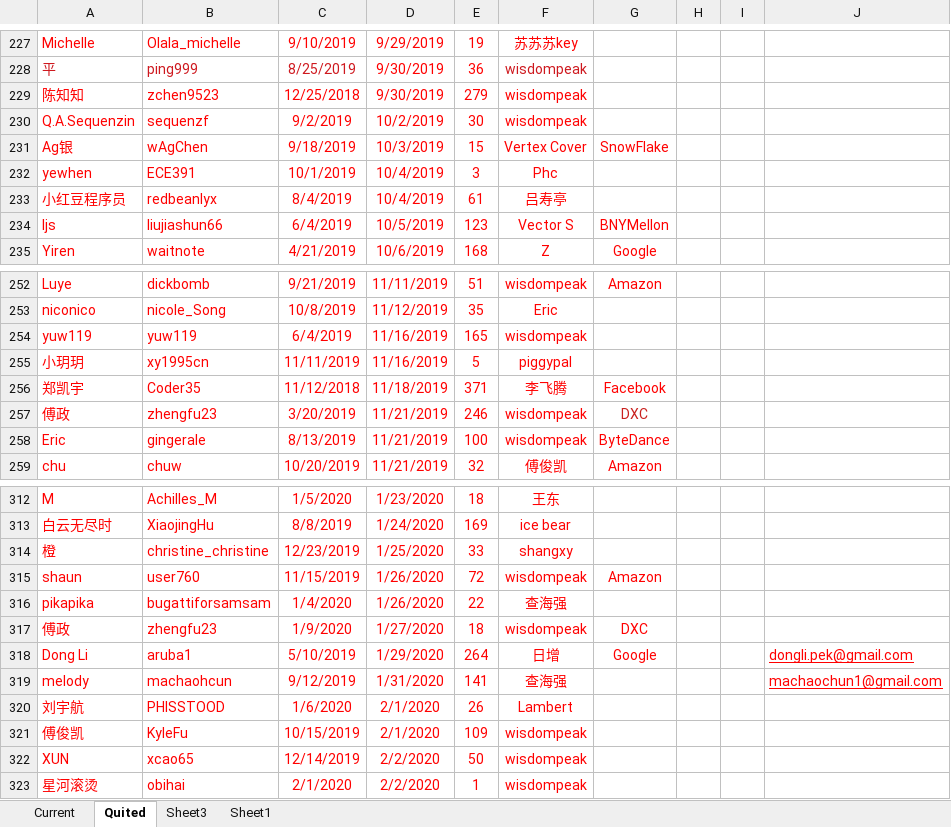
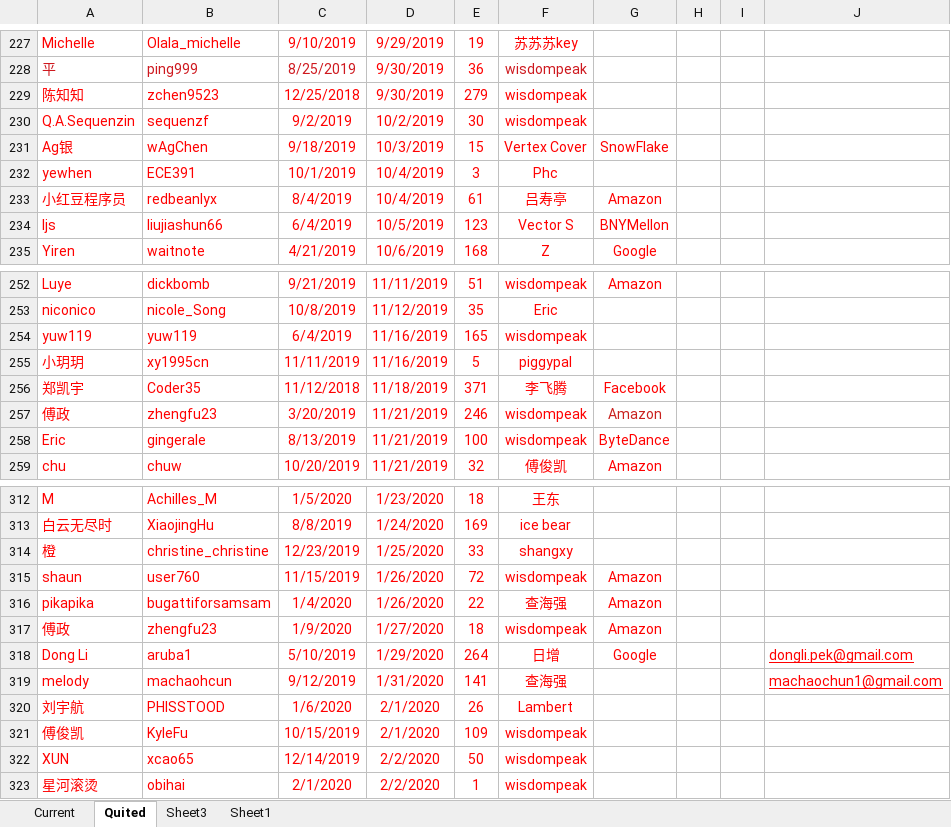
Before and after one commit to wisdompeak/lc-score-board, an Excel workbook: generateEXCEL/Data/Members/GroupRecord.xlsx, sheet Quited, drawn as a sheet; only a part is shown, gaps mark what is left out; values as stored, in another font and other column widths than the file's, no borders; the diff names each change by its address in the sheet, - before the commit and + after, or states it on an @@ line.

```diff
--- a/generateEXCEL/Data/Members/GroupRecord.xlsx (sheet Quited)
+++ b/generateEXCEL/Data/Members/GroupRecord.xlsx (sheet Quited)
-G233: (empty)
+G233: Amazon
-G257: DXC
+G257: Amazon
-G316: (empty)
+G316: Amazon
-G317: DXC
+G317: Amazon
```
Also changed, not shown: sheet Current, 2 other files.
